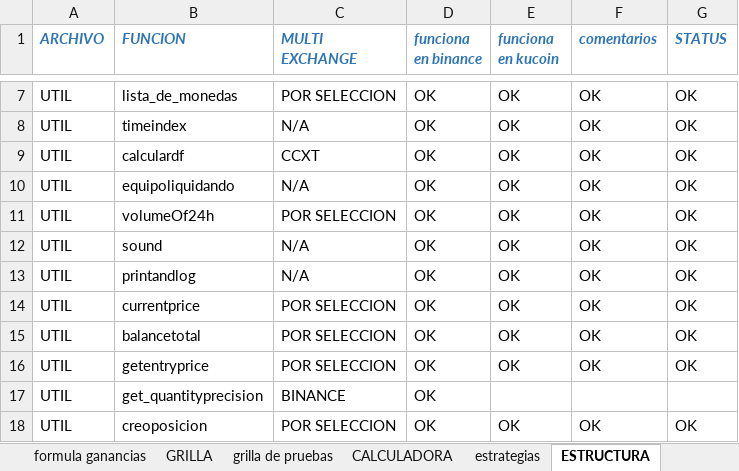
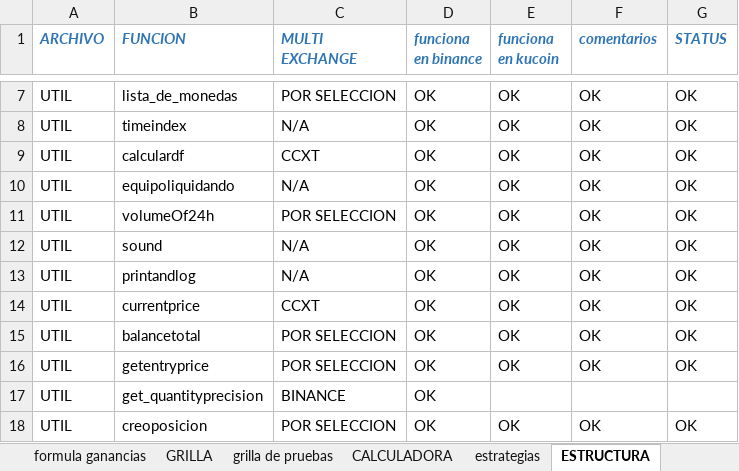
Before and after one commit to luisgomezzz/luchocrypto, an Excel workbook: SANTA3/FORMULAss.xlsx, sheet ESTRUCTURA, drawn as a sheet; only a part is shown, gaps mark what is left out; values as stored, in another font and other column widths than the file's, no borders; the diff names each change by its address in the sheet, - before the commit and + after, or states it on an @@ line.

```diff
--- a/SANTA3/FORMULAss.xlsx (sheet ESTRUCTURA)
+++ b/SANTA3/FORMULAss.xlsx (sheet ESTRUCTURA)
-C14 (MULTI EXCHANGE): POR SELECCION
+C14 (MULTI EXCHANGE): CCXT
```
Also changed, not shown: 1 other file.
